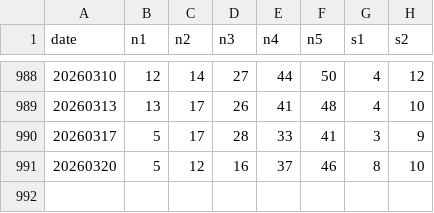
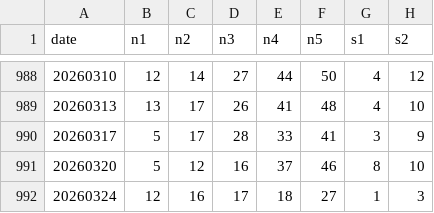
Before and after one commit to synthtax/euroml, a CSV file: data/historical-kaggle-clean.csv, drawn as a sheet; only a part is shown, gaps mark what is left out.

Commit message:
Update predictions/results [automated]

```diff
--- a/data/historical-kaggle-clean.csv
+++ b/data/historical-kaggle-clean.csv
@@ -991 +991,2 @@ date,n1,n2,n3,n4,n5,s1,s2
 20260320,5,12,16,37,46,8,10
+20260324,12,16,17,18,27,1,3
```
